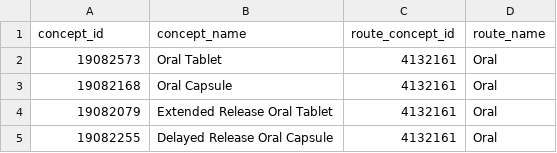
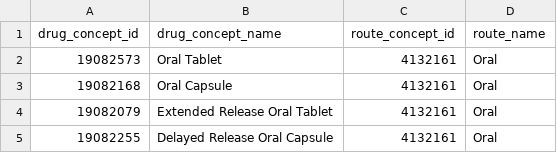
Before and after one commit to all-of-us/curation, a CSV file: data_steward/resources/route_mappings.csv, drawn as a sheet; only a part is shown.

Commit message:
Add cleaning rule to populate routes for particular drugs

```diff
--- a/data_steward/resources/route_mappings.csv
+++ b/data_steward/resources/route_mappings.csv
@@ -1,2 +1,2 @@
-"concept_id","concept_name","route_concept_id","route_name"
+"drug_concept_id","drug_concept_name","route_concept_id","route_name"
 "19082573","Oral Tablet","4132161","Oral"
```
Also changed, not shown: 4 other files.
